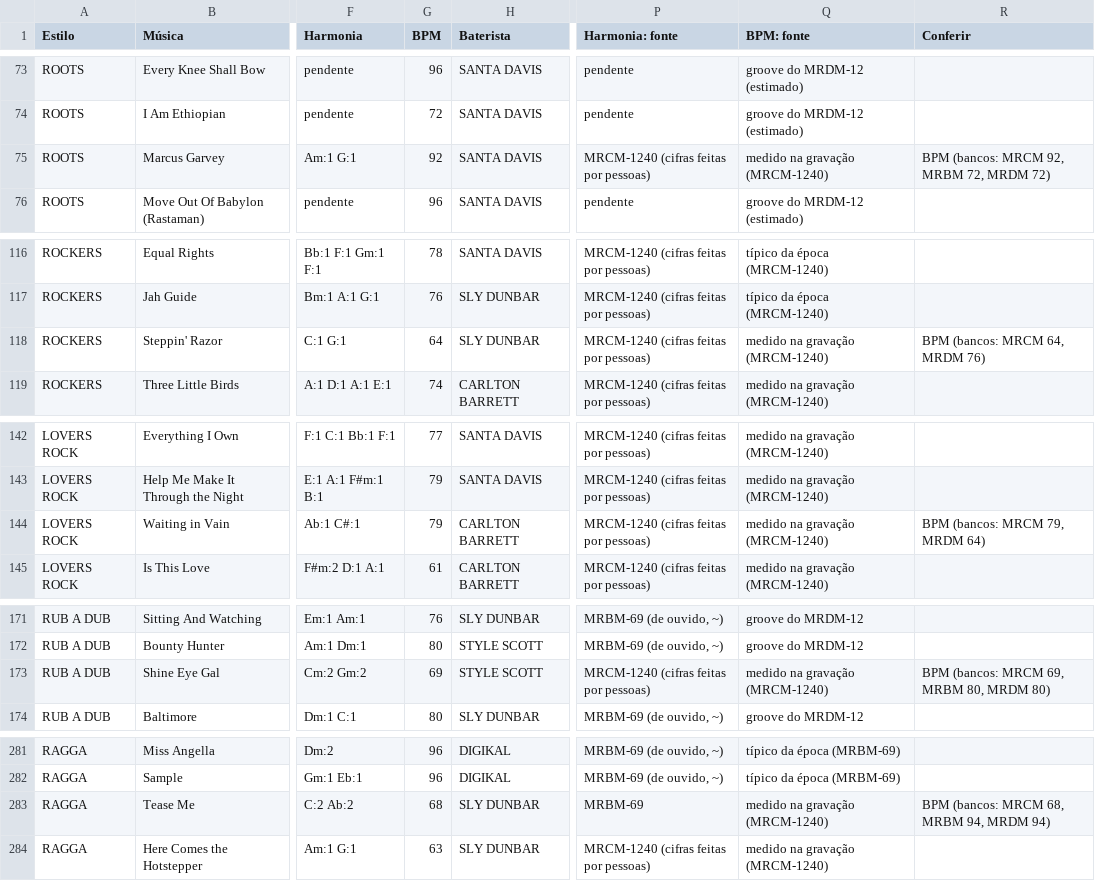
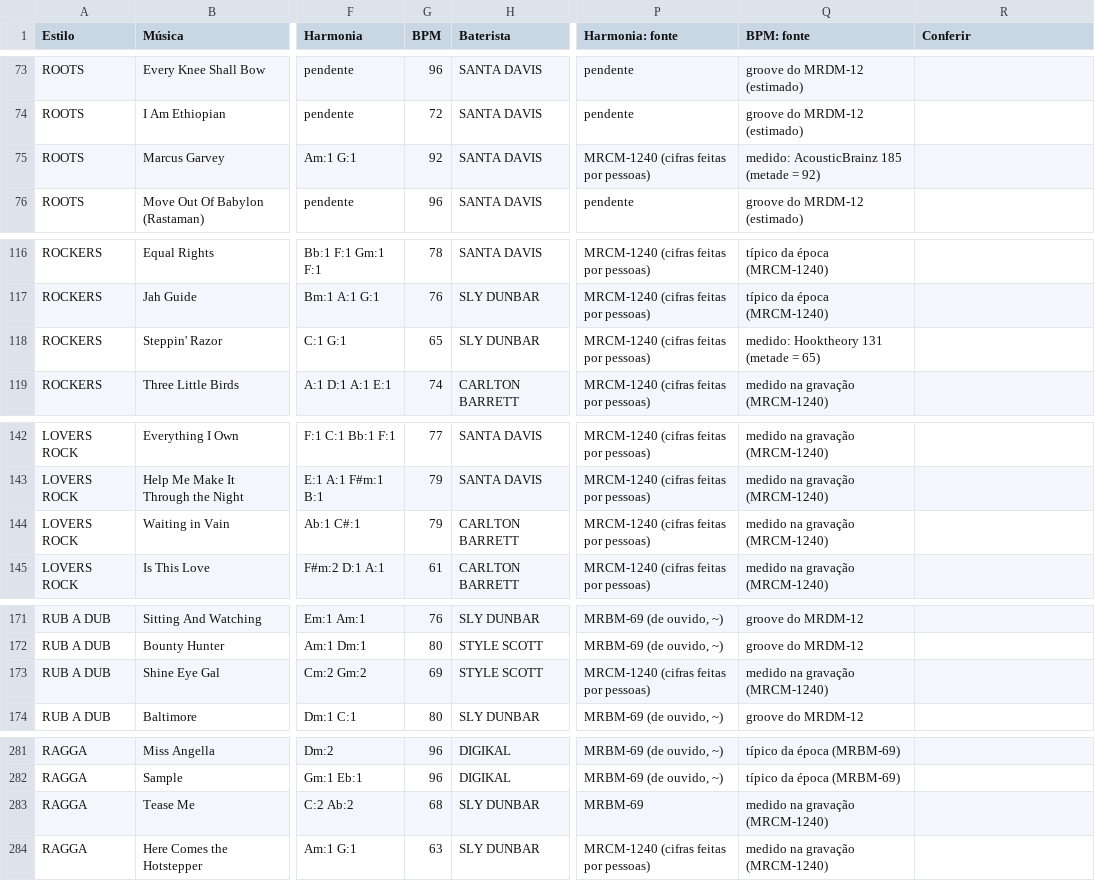
Before and after one commit to dubmastor/DubMastor-DubStation-, a CSV file: RiddimBank/riddims.csv, drawn as a sheet; only a part is shown, gaps mark what is left out; the diff covers the shown part only; the diff names each change by its address in the sheet, - before the commit and + after, or states it on an @@ line.

```diff
--- a/RiddimBank/riddims.csv
+++ b/RiddimBank/riddims.csv
-Q75 (BPM: fonte): medido na gravação (MRCM-1240)
+Q75 (BPM: fonte): medido: AcousticBrainz 185 (metade = 92)
-R75 (Conferir): BPM (bancos: MRCM 92, MRBM 72, MRDM 72)
+R75 (Conferir): (empty)
-G118 (BPM): 64
+G118 (BPM): 65
-Q118 (BPM: fonte): medido na gravação (MRCM-1240)
+Q118 (BPM: fonte): medido: Hooktheory 131 (metade = 65)
-R118 (Conferir): BPM (bancos: MRCM 64, MRDM 76)
+R118 (Conferir): (empty)
-R144 (Conferir): BPM (bancos: MRCM 79, MRDM 64)
+R144 (Conferir): (empty)
-R173 (Conferir): BPM (bancos: MRCM 69, MRBM 80, MRDM 80)
+R173 (Conferir): (empty)
-R283 (Conferir): BPM (bancos: MRCM 68, MRBM 94, MRDM 94)
+R283 (Conferir): (empty)
```
Also changed, not shown: 55 edited cells elsewhere in this file, RiddimBank/riddims_por_nome.csv, 10 other files.
